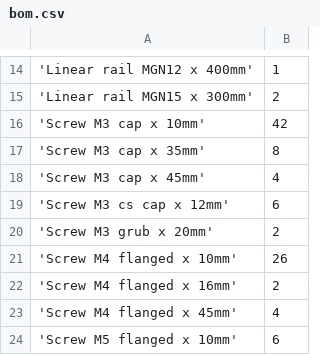
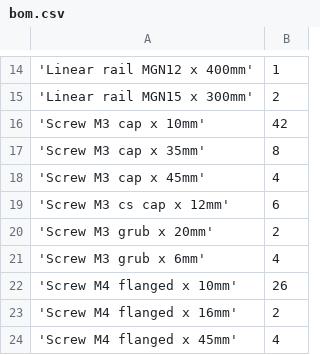
Before and after one commit to beanz/m-draw-scad, a CSV file: bom/bom.csv, drawn as a sheet; only a part is shown, gaps mark what is left out; the shorter side is filled out with more unchanged rows.

```diff
--- a/bom/bom.csv
+++ b/bom/bom.csv
@@ -20,2 +20,3 @@
 'Screw M3 grub x 20mm',  2
+'Screw M3 grub x  6mm',  4
 'Screw M4 flanged x 10mm', 26
```
Also changed, not shown: 55 other files.
